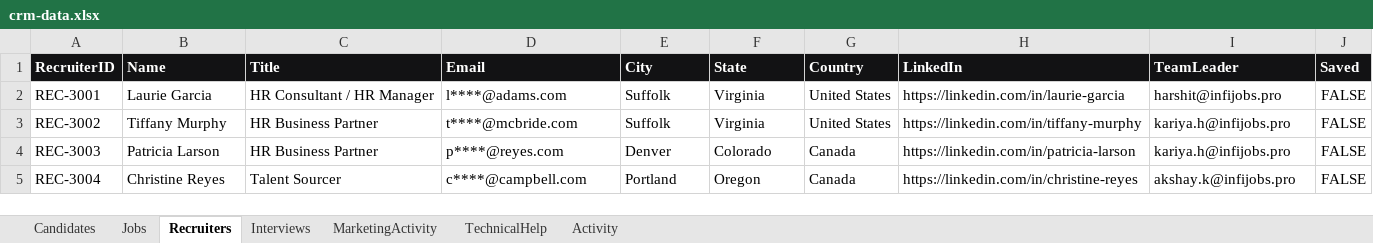
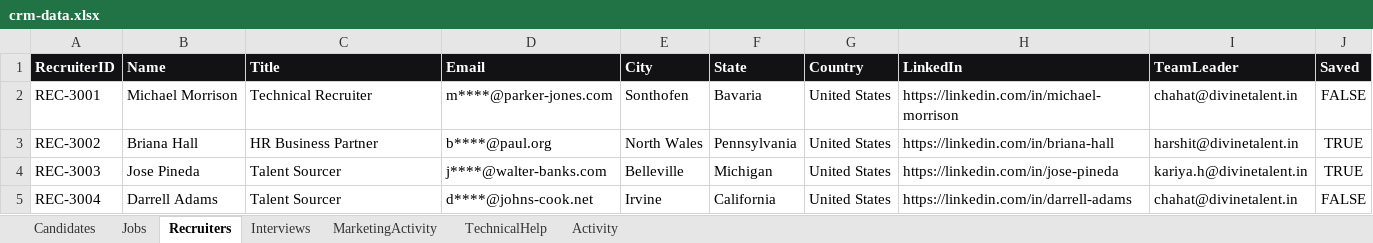
Before and after one commit to notforalluser/divinetalent-crm, an Excel workbook: public/data/crm-data.xlsx, sheet Recruiters, drawn as a sheet; only a part is shown; values as stored, in another font and other column widths than the file's, no borders; the diff covers the shown part only; the diff names each change by its address in the sheet, - before the commit and + after, or states it on an @@ line.

```diff
--- a/public/data/crm-data.xlsx (sheet Recruiters)
+++ b/public/data/crm-data.xlsx (sheet Recruiters)
-B2 (Name): Laurie Garcia
+B2 (Name): Michael Morrison
-C2 (Title): HR Consultant / HR Manager
+C2 (Title): Technical Recruiter
-D2 (Email): l****@adams.com
+D2 (Email): m****@parker-jones.com
-E2 (City): Suffolk
+E2 (City): Sonthofen
-F2 (State): Virginia
+F2 (State): Bavaria
-H2 (LinkedIn): https://linkedin.com/in/laurie-garcia
+H2 (LinkedIn): https://linkedin.com/in/michael-morrison
-I2 (TeamLeader): harshit@infijobs.pro
+I2 (TeamLeader): chahat@divinetalent.in
-B3 (Name): Tiffany Murphy
+B3 (Name): Briana Hall
-D3 (Email): t****@mcbride.com
+D3 (Email): b****@paul.org
-E3 (City): Suffolk
+E3 (City): North Wales
-F3 (State): Virginia
+F3 (State): Pennsylvania
-H3 (LinkedIn): https://linkedin.com/in/tiffany-murphy
+H3 (LinkedIn): https://linkedin.com/in/briana-hall
-I3 (TeamLeader): kariya.h@infijobs.pro
+I3 (TeamLeader): harshit@divinetalent.in
-J3:J4 (Saved): FALSE
+J3:J4 (Saved): TRUE
-B4 (Name): Patricia Larson
+B4 (Name): Jose Pineda
-C4 (Title): HR Business Partner
+C4 (Title): Talent Sourcer
-D4 (Email): p****@reyes.com
+D4 (Email): j****@walter-banks.com
-E4 (City): Denver
+E4 (City): Belleville
-F4 (State): Colorado
+F4 (State): Michigan
-G4:G5 (Country): Canada
+G4:G5 (Country): United States
-H4 (LinkedIn): https://linkedin.com/in/patricia-larson
+H4 (LinkedIn): https://linkedin.com/in/jose-pineda
-I4 (TeamLeader): kariya.h@infijobs.pro
+I4 (TeamLeader): kariya.h@divinetalent.in
-B5 (Name): Christine Reyes
+B5 (Name): Darrell Adams
-D5 (Email): c****@campbell.com
+D5 (Email): d****@johns-cook.net
-E5 (City): Portland
+E5 (City): Irvine
-F5 (State): Oregon
+F5 (State): California
-H5 (LinkedIn): https://linkedin.com/in/christine-reyes
+H5 (LinkedIn): https://linkedin.com/in/darrell-adams
-I5 (TeamLeader): akshay.k@infijobs.pro
+I5 (TeamLeader): chahat@divinetalent.in
```
Also changed, not shown: 1235 edited cells elsewhere in this sheet, sheet Interviews, sheet MarketingActivity, sheet Candidates, sheet Jobs, sheet TechnicalHelp, sheet Activity, 1 other file.
